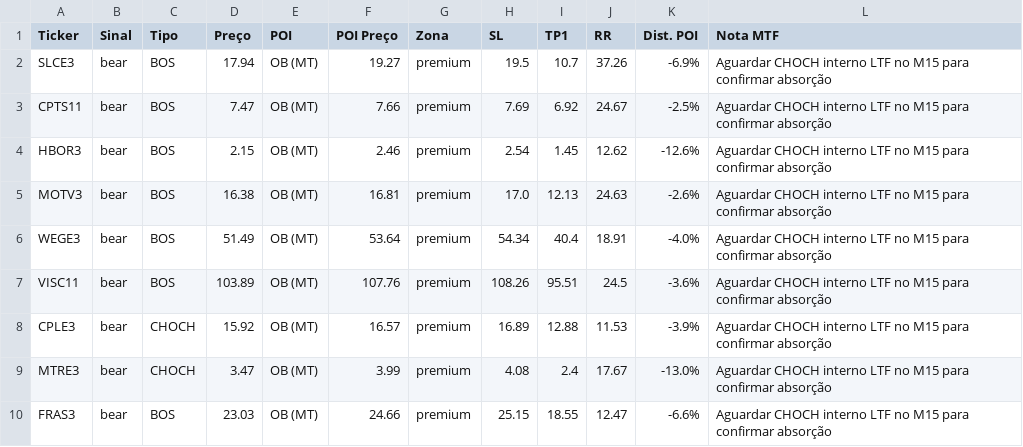
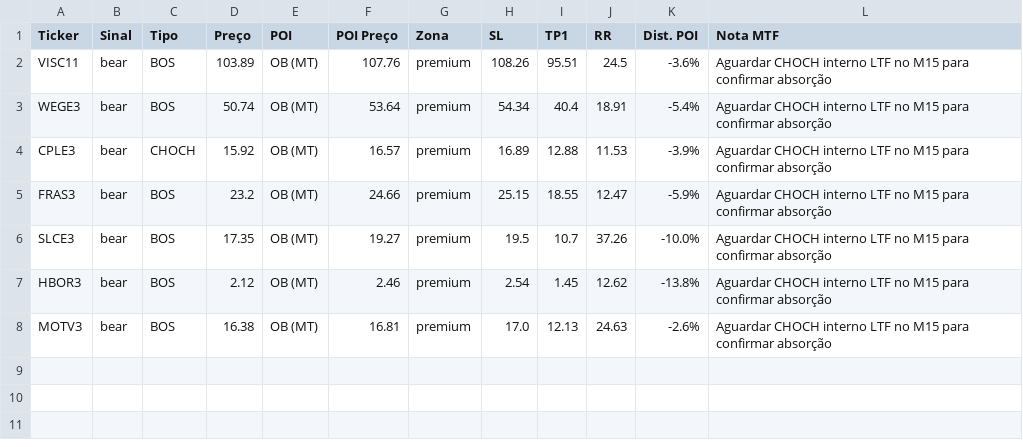
Before and after one commit to julianimmj/SMC-v3.0, a CSV file: latest_scan.csv, drawn as a sheet.

Commit message:
bot: upload resultados diarios [skip ci]

```diff
--- a/latest_scan.csv
+++ b/latest_scan.csv
@@ -1,10 +1,8 @@
 Ticker,Sinal,Tipo,Preço,POI,POI Preço,Zona,SL,TP1,RR,Dist. POI,Nota MTF
-SLCE3,bear,BOS,17.94,OB (MT),19.27,premium,19.5,10.7,37.26,-6.9%,Aguardar CHOCH interno LTF no M15 para confirmar absorção
-CPTS11,bear,BOS,7.47,OB (MT),7.66,premium,7.69,6.92,24.67,-2.5%,Aguardar CHOCH interno LTF no M15 para confirmar absorção
-HBOR3,bear,BOS,2.15,OB (MT),2.46,premium,2.54,1.45,12.62,-12.6%,Aguardar CHOCH interno LTF no M15 para confirmar absorção
+VISC11,bear,BOS,103.89,OB (MT),107.76,premium,108.26,95.51,24.5,-3.6%,Aguardar CHOCH interno LTF no M15 para confirmar absorção
+WEGE3,bear,BOS,50.74,OB (MT),53.64,premium,54.34,40.4,18.91,-5.4%,Aguardar CHOCH interno LTF no M15 para confirmar absorção
+CPLE3,bear,CHOCH,15.92,OB (MT),16.57,premium,16.89,12.88,11.53,-3.9%,Aguardar CHOCH interno LTF no M15 para confirmar absorção
+FRAS3,bear,BOS,23.2,OB (MT),24.66,premium,25.15,18.55,12.47,-5.9%,Aguardar CHOCH interno LTF no M15 para confirmar absorção
+SLCE3,bear,BOS,17.35,OB (MT),19.27,premium,19.5,10.7,37.26,-10.0%,Aguardar CHOCH interno LTF no M15 para confirmar absorção
+HBOR3,bear,BOS,2.12,OB (MT),2.46,premium,2.54,1.45,12.62,-13.8%,Aguardar CHOCH interno LTF no M15 para confirmar absorção
 MOTV3,bear,BOS,16.38,OB (MT),16.81,premium,17.0,12.13,24.63,-2.6%,Aguardar CHOCH interno LTF no M15 para confirmar absorção
-WEGE3,bear,BOS,51.49,OB (MT),53.64,premium,54.34,40.4,18.91,-4.0%,Aguardar CHOCH interno LTF no M15 para confirmar absorção
-VISC11,bear,BOS,103.89,OB (MT),107.76,premium,108.26,95.51,24.5,-3.6%,Aguardar CHOCH interno LTF no M15 para confirmar absorção
-CPLE3,bear,CHOCH,15.92,OB (MT),16.57,premium,16.89,12.88,11.53,-3.9%,Aguardar CHOCH interno LTF no M15 para confirmar absorção
-MTRE3,bear,CHOCH,3.47,OB (MT),3.99,premium,4.08,2.4,17.67,-13.0%,Aguardar CHOCH interno LTF no M15 para confirmar absorção
-FRAS3,bear,BOS,23.03,OB (MT),24.66,premium,25.15,18.55,12.47,-6.6%,Aguardar CHOCH interno LTF no M15 para confirmar absorção
```
